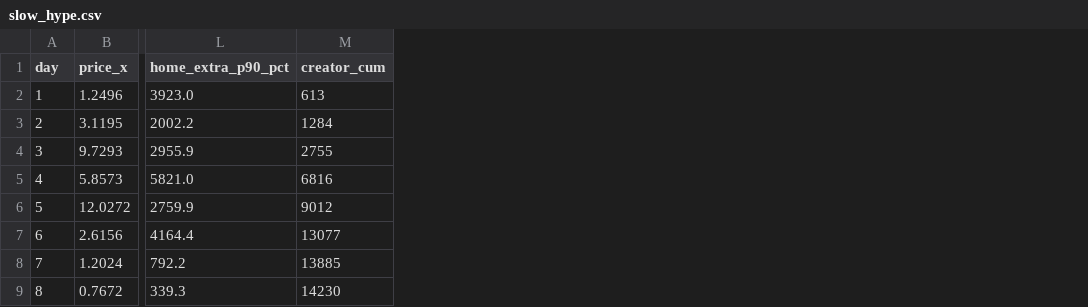
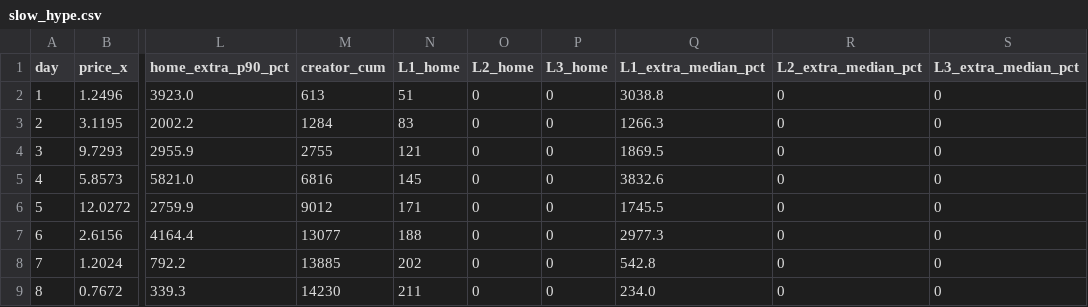
Before and after one commit to eyecatchingwebsites/hash-placeholder, a CSV file: sim/out/slow_hype.csv, drawn as a sheet; only a part is shown, gaps mark what is left out; the diff names each change by its address in the sheet, - before the commit and + after, or states it on an @@ line.

```diff
--- a/sim/out/slow_hype.csv
+++ b/sim/out/slow_hype.csv
+column N (L1_home), rows 2-9: 51 | 83 | 121 | 145 | 171 | 188 | 202 | 211
+column O (L2_home), rows 2-9: all 0
+column P (L3_home), rows 2-9: all 0
+column Q (L1_extra_median_pct), rows 2-9: 3038.8 | 1266.3 | 1869.5 | 3832.6 | 1745.5 | 2977.3 | 542.8 | 234.0
+column R (L2_extra_median_pct), rows 2-9: all 0
+column S (L3_extra_median_pct), rows 2-9: all 0
```
Also changed, not shown: sim/out/balanced.csv, sim/out/balanced_no_burn.csv, 13 other files.
